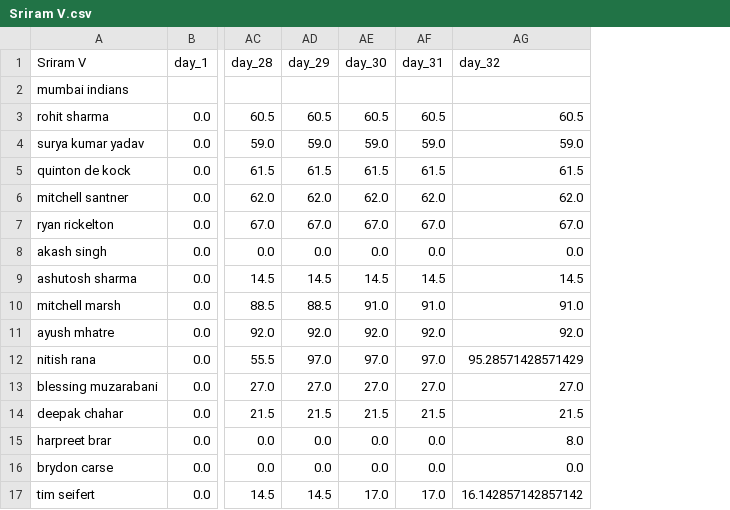
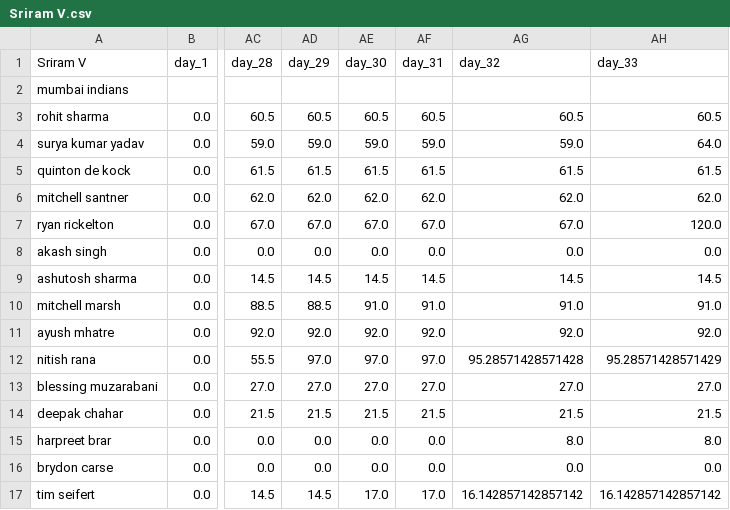
Before and after one commit to suddu16/cricket-fantasy, a CSV file: ipl2026/group_2/Sriram V.csv, drawn as a sheet; only a part is shown, gaps mark what is left out; the diff names each change by its address in the sheet, - before the commit and + after, or states it on an @@ line.

```diff
--- a/ipl2026/group_2/Sriram V.csv
+++ b/ipl2026/group_2/Sriram V.csv
+column AH (day_33), rows 3-17: 60.5 | 64.0 | 61.5 | 62.0 | 120.0 | 0.0 | 14.5 | 91.0 | 92.0 | 95.28571428571429 | 27.0 | 21.5 | 8.0 | 0.0 | 16.142857142857142
-AG12 (day_32): 95.28571428571429
+AG12 (day_32): 95.28571428571428
```
Also changed, not shown: ipl2026/group_2/Arvindh.csv, ipl2026/group_2/Manav & Sri.csv, 25 other files.
